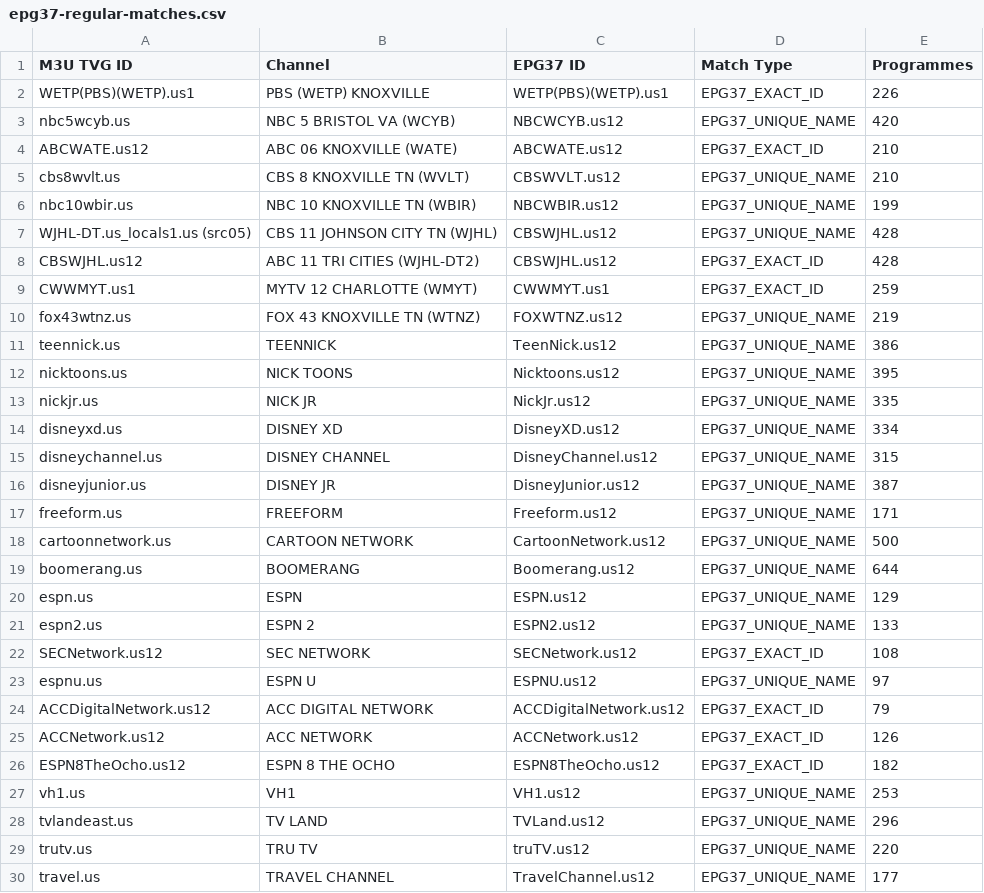
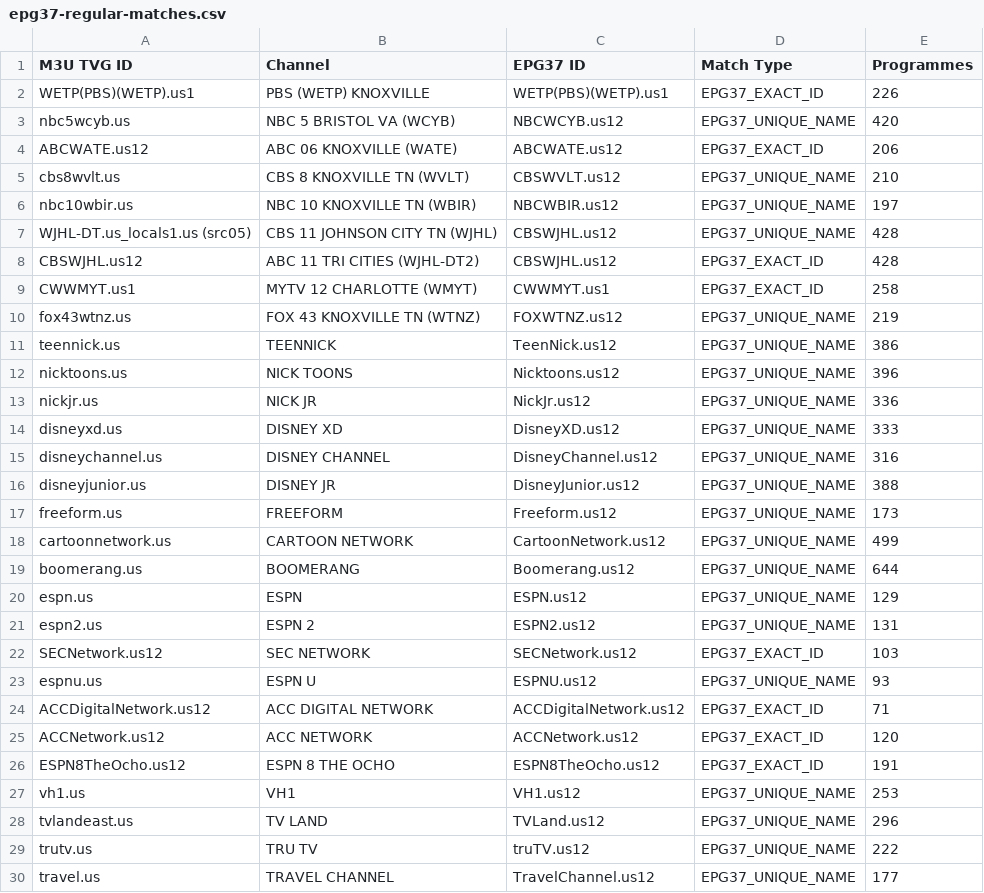
Before and after one commit to 55Corndog1337/My-EPG-v2, a CSV file: reports/epg37-regular-matches.csv, drawn as a sheet; only a part is shown; the diff covers the shown part only.

```diff
--- a/reports/epg37-regular-matches.csv
+++ b/reports/epg37-regular-matches.csv
@@ -3,28 +3,28 @@ WETP(PBS)(WETP).us1,PBS (WETP) KNOXVILLE,WETP(PBS)(WETP).us1,EPG37_EXACT_ID,226
 nbc5wcyb.us,NBC 5 BRISTOL VA (WCYB),NBCWCYB.us12,EPG37_UNIQUE_NAME,420
-ABCWATE.us12,ABC 06 KNOXVILLE (WATE),ABCWATE.us12,EPG37_EXACT_ID,210
+ABCWATE.us12,ABC 06 KNOXVILLE (WATE),ABCWATE.us12,EPG37_EXACT_ID,206
 cbs8wvlt.us,CBS 8 KNOXVILLE TN (WVLT),CBSWVLT.us12,EPG37_UNIQUE_NAME,210
-nbc10wbir.us,NBC 10 KNOXVILLE TN (WBIR),NBCWBIR.us12,EPG37_UNIQUE_NAME,199
+nbc10wbir.us,NBC 10 KNOXVILLE TN (WBIR),NBCWBIR.us12,EPG37_UNIQUE_NAME,197
 WJHL-DT.us_locals1.us (src05),CBS 11 JOHNSON CITY TN (WJHL),CBSWJHL.us12,EPG37_UNIQUE_NAME,428
 CBSWJHL.us12,ABC 11 TRI CITIES (WJHL-DT2),CBSWJHL.us12,EPG37_EXACT_ID,428
-CWWMYT.us1,MYTV 12 CHARLOTTE (WMYT),CWWMYT.us1,EPG37_EXACT_ID,259
+CWWMYT.us1,MYTV 12 CHARLOTTE (WMYT),CWWMYT.us1,EPG37_EXACT_ID,258
 fox43wtnz.us,FOX 43 KNOXVILLE TN (WTNZ),FOXWTNZ.us12,EPG37_UNIQUE_NAME,219
 teennick.us,TEENNICK,TeenNick.us12,EPG37_UNIQUE_NAME,386
-nicktoons.us,NICK TOONS,Nicktoons.us12,EPG37_UNIQUE_NAME,395
-nickjr.us,NICK JR,NickJr.us12,EPG37_UNIQUE_NAME,335
-disneyxd.us,DISNEY XD,DisneyXD.us12,EPG37_UNIQUE_NAME,334
-disneychannel.us,DISNEY CHANNEL,DisneyChannel.us12,EPG37_UNIQUE_NAME,315
-disneyjunior.us,DISNEY JR,DisneyJunior.us12,EPG37_UNIQUE_NAME,387
-freeform.us,FREEFORM,Freeform.us12,EPG37_UNIQUE_NAME,171
-cartoonnetwork.us,CARTOON NETWORK,CartoonNetwork.us12,EPG37_UNIQUE_NAME,500
+nicktoons.us,NICK TOONS,Nicktoons.us12,EPG37_UNIQUE_NAME,396
+nickjr.us,NICK JR,NickJr.us12,EPG37_UNIQUE_NAME,336
+disneyxd.us,DISNEY XD,DisneyXD.us12,EPG37_UNIQUE_NAME,333
+disneychannel.us,DISNEY CHANNEL,DisneyChannel.us12,EPG37_UNIQUE_NAME,316
+disneyjunior.us,DISNEY JR,DisneyJunior.us12,EPG37_UNIQUE_NAME,388
+freeform.us,FREEFORM,Freeform.us12,EPG37_UNIQUE_NAME,173
+cartoonnetwork.us,CARTOON NETWORK,CartoonNetwork.us12,EPG37_UNIQUE_NAME,499
 boomerang.us,BOOMERANG,Boomerang.us12,EPG37_UNIQUE_NAME,644
 espn.us,ESPN,ESPN.us12,EPG37_UNIQUE_NAME,129
-espn2.us,ESPN 2,ESPN2.us12,EPG37_UNIQUE_NAME,133
-SECNetwork.us12,SEC NETWORK,SECNetwork.us12,EPG37_EXACT_ID,108
-espnu.us,ESPN U,ESPNU.us12,EPG37_UNIQUE_NAME,97
-ACCDigitalNetwork.us12,ACC DIGITAL NETWORK,ACCDigitalNetwork.us12,EPG37_EXACT_ID,79
-ACCNetwork.us12,ACC NETWORK,ACCNetwork.us12,EPG37_EXACT_ID,126
-ESPN8TheOcho.us12,ESPN 8 THE OCHO,ESPN8TheOcho.us12,EPG37_EXACT_ID,182
+espn2.us,ESPN 2,ESPN2.us12,EPG37_UNIQUE_NAME,131
+SECNetwork.us12,SEC NETWORK,SECNetwork.us12,EPG37_EXACT_ID,103
+espnu.us,ESPN U,ESPNU.us12,EPG37_UNIQUE_NAME,93
+ACCDigitalNetwork.us12,ACC DIGITAL NETWORK,ACCDigitalNetwork.us12,EPG37_EXACT_ID,71
+ACCNetwork.us12,ACC NETWORK,ACCNetwork.us12,EPG37_EXACT_ID,120
+ESPN8TheOcho.us12,ESPN 8 THE OCHO,ESPN8TheOcho.us12,EPG37_EXACT_ID,191
 vh1.us,VH1,VH1.us12,EPG37_UNIQUE_NAME,253
 tvlandeast.us,TV LAND,TVLand.us12,EPG37_UNIQUE_NAME,296
-trutv.us,TRU TV,truTV.us12,EPG37_UNIQUE_NAME,220
+trutv.us,TRU TV,truTV.us12,EPG37_UNIQUE_NAME,222
 travel.us,TRAVEL CHANNEL,TravelChannel.us12,EPG37_UNIQUE_NAME,177
```
Also changed, not shown: 116 edited cells elsewhere in this file, 3 other files.
